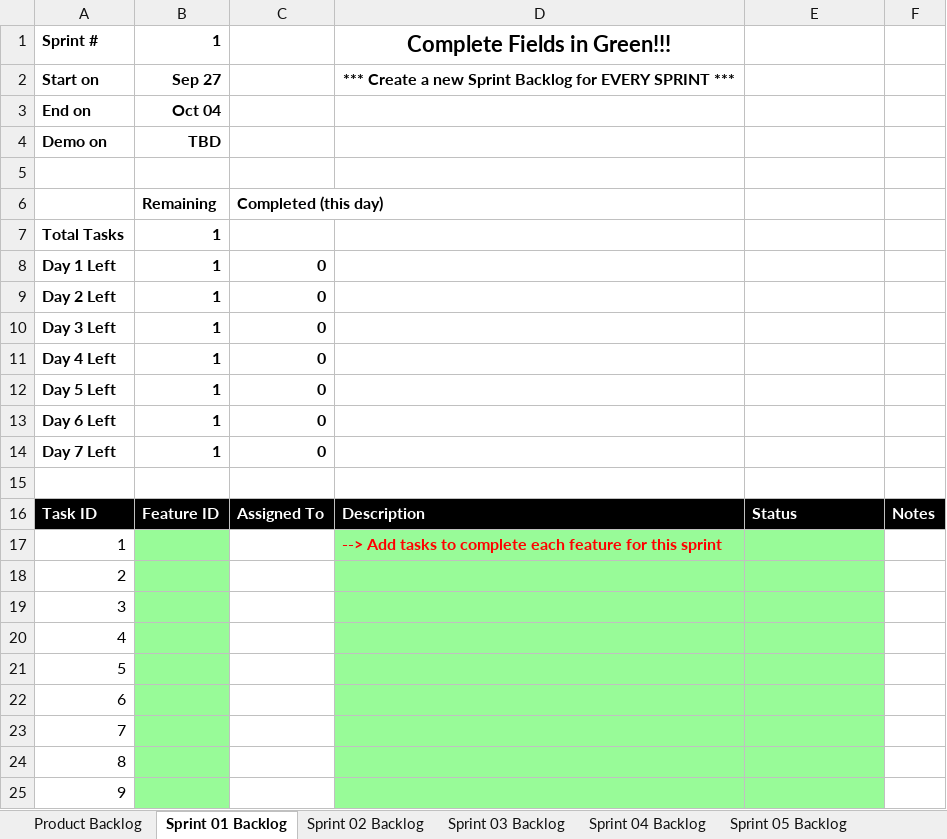
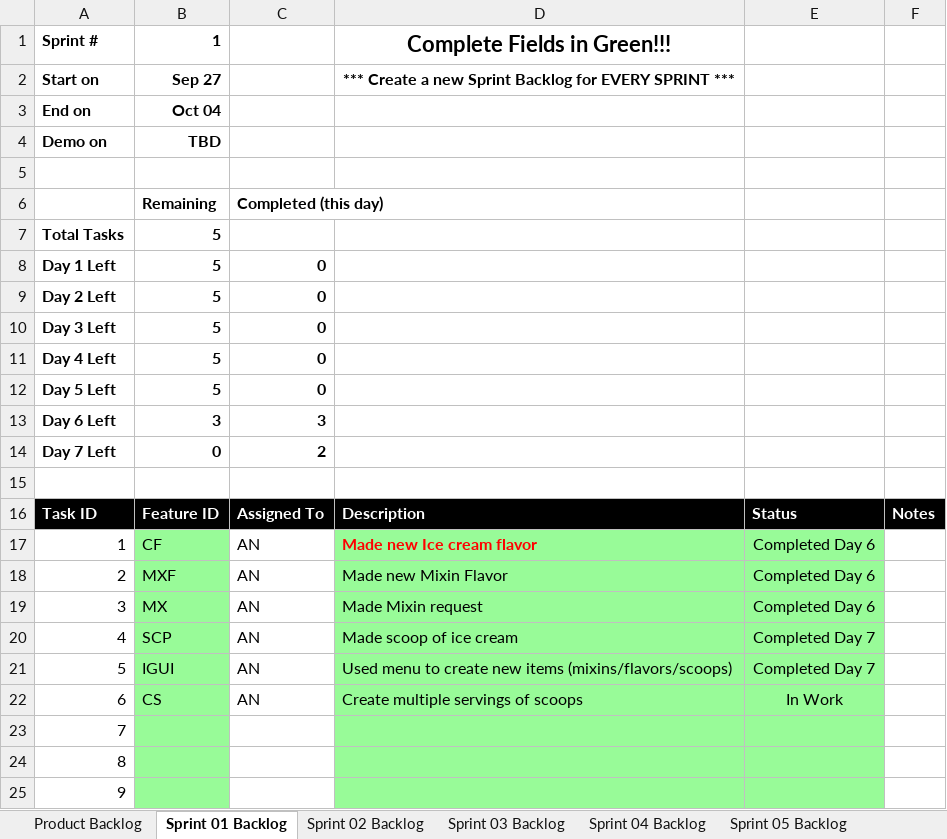
Before and after one commit to Andrew212N/cse1325, an Excel workbook: P05/Scrum_MICE.xlsx, sheet Sprint 01 Backlog, drawn as a sheet; only a part is shown; values as stored, in another font and other column widths than the file's, no borders; charts and pictures not drawn; the diff names each change by its address in the sheet, - before the commit and + after, or states it on an @@ line.

Commit message:
2nd commit of doc for the project

```diff
--- a/P05/Scrum_MICE.xlsx (sheet Sprint 01 Backlog)
+++ b/P05/Scrum_MICE.xlsx (sheet Sprint 01 Backlog)
-B7:B12: 1
+B7:B12: 5
-B13: 1
+B13: 3
-C13: 0
+C13: 3
-B14: 1
+B14: 0
-C14: 0
+C14: 2
-B17: (empty)
+B17: CF
-C17:C22: (empty)
+C17:C22: AN
-D17: --> Add tasks to complete each feature for this sprint
+D17: Made new Ice cream flavor
-E17:E19: (empty)
+E17:E19: Completed Day 6
-B18: (empty)
+B18: MXF
-D18: (empty)
+D18: Made new Mixin Flavor
-B19: (empty)
+B19: MX
-D19: (empty)
+D19: Made Mixin request
-B20: (empty)
+B20: SCP
-D20: (empty)
+D20: Made scoop of ice cream
-E20:E21: (empty)
+E20:E21: Completed Day 7
-B21: (empty)
+B21: IGUI
-D21: (empty)
+D21: Used menu to create new items (mixins/flavors/scoops)
-B22: (empty)
+B22: CS
-D22: (empty)
+D22: Create multiple servings of scoops
-E22: (empty)
+E22: In Work
```
Also changed, not shown: charts or pictures.
